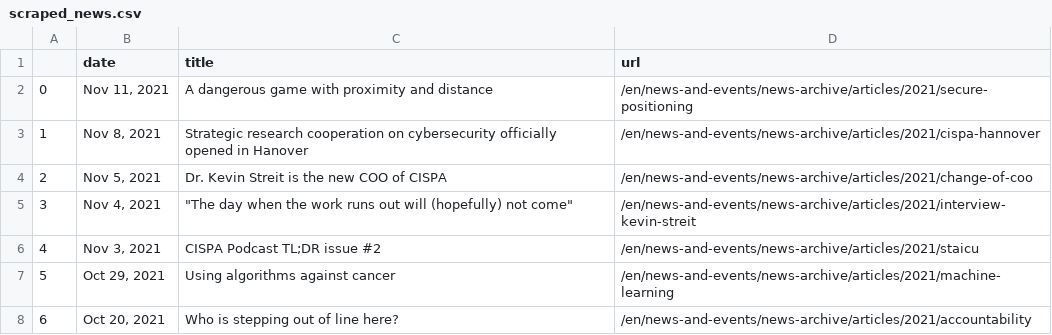
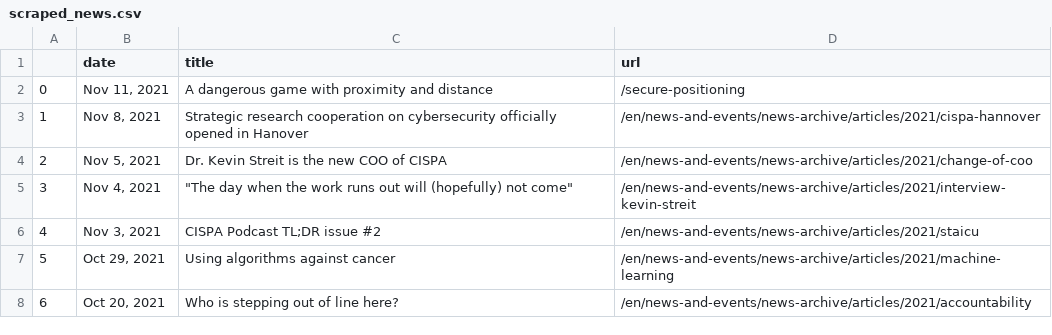
Before and after one commit to gbolduan/data_harvest, a CSV file: scraped_news.csv, drawn as a sheet; only a part is shown.

```diff
--- a/scraped_news.csv
+++ b/scraped_news.csv
@@ -1,3 +1,3 @@
 ,date,title,url
-0,"Nov 11, 2021",A dangerous game with proximity and distance,/en/news-and-events/news-archive/articles/2021/secure-positioning
+0,"Nov 11, 2021",A dangerous game with proximity and distance,/secure-positioning
 1,"Nov 8, 2021",Strategic research cooperation on cybersecurity officially opened in Hanover,/en/news-and-events/news-archive/articles/2021/cispa-hannover
```
